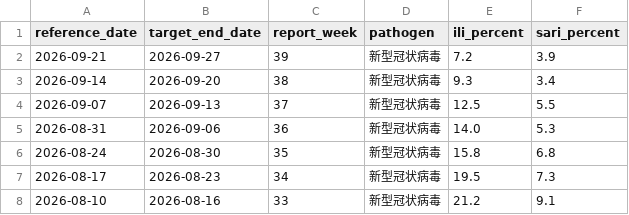
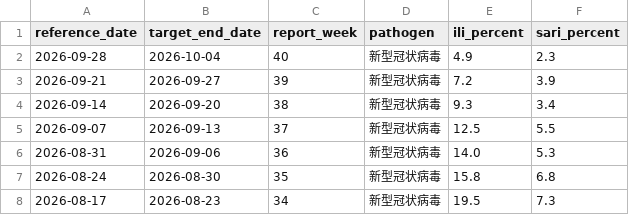
Before and after one commit to dailypartita/cn_cdc_dashboard, a CSV file: data/cncdc_surveillance_covid19.csv, drawn as a sheet; only a part is shown; the shorter side is filled out with more unchanged rows; the diff names each change by its address in the sheet, - before the commit and + after, or states it on an @@ line.

```diff
--- a/data/cncdc_surveillance_covid19.csv
+++ b/data/cncdc_surveillance_covid19.csv
+row 2: 2026-09-28 | 2026-10-04 | 40 | 新型冠状病毒 | 4.9 | 2.3
```
Also changed, not shown: data/cncdc_surveillance_all.csv, 2 other files.
